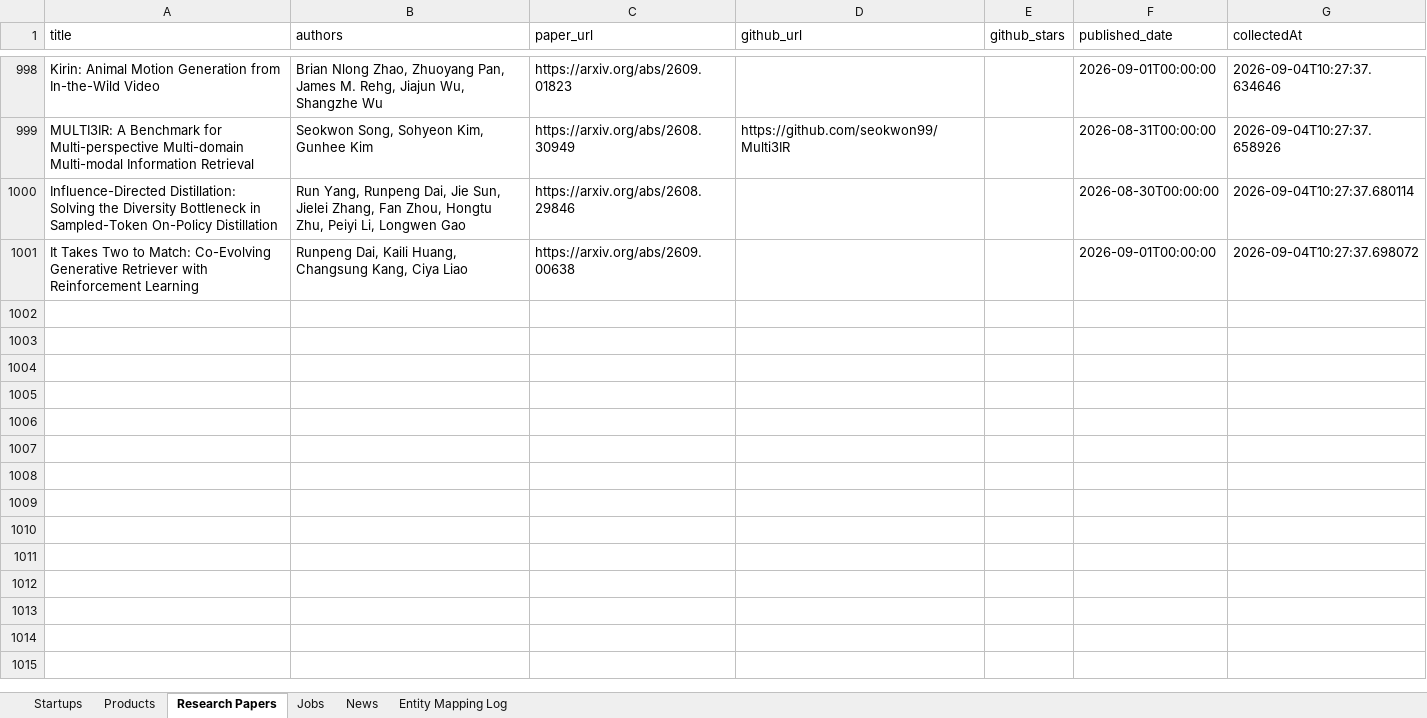
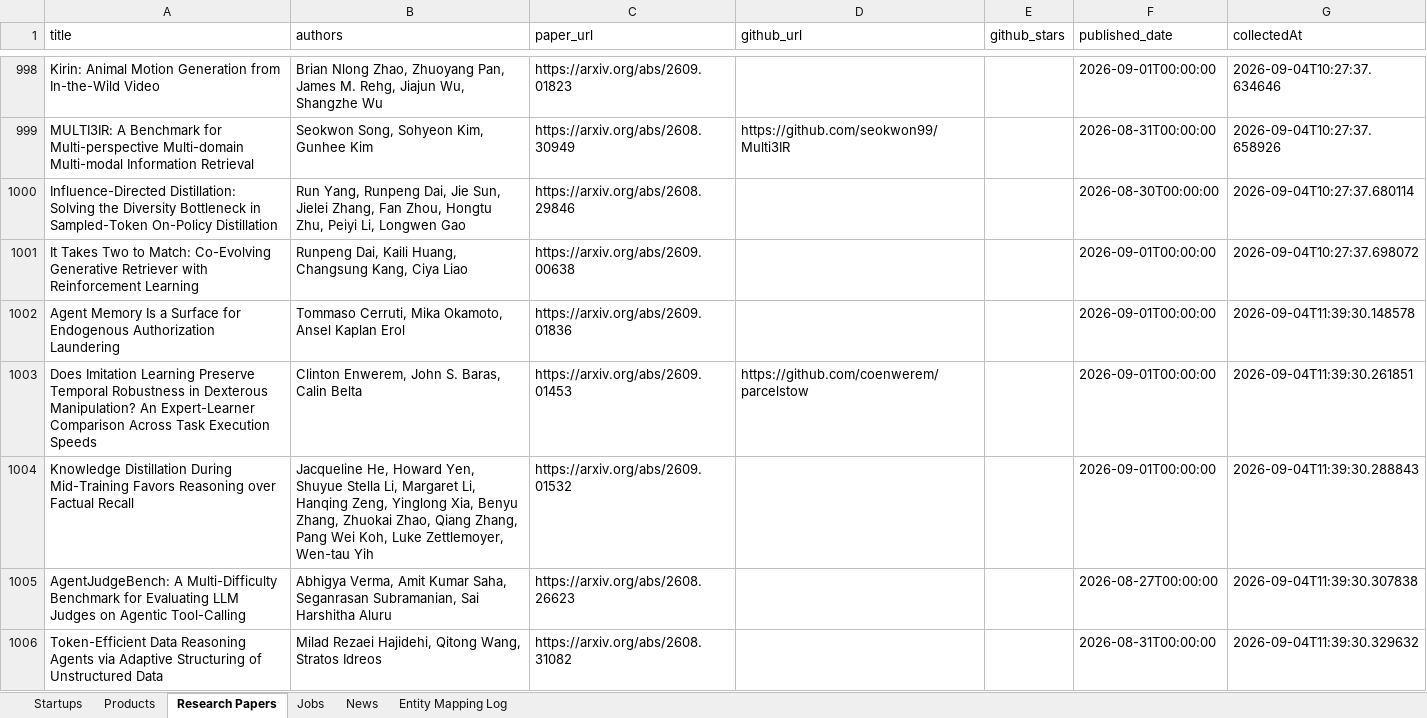
Before and after one commit to Chittalasailu/ai-intelligence-ingestion-pipeline, an Excel workbook: data/pipeline_output_latest.xlsx, sheet Research Papers, drawn as a sheet; only a part is shown, gaps mark what is left out; values as stored, in another font and other column widths than the file's, no borders; the diff names each change by its address in the sheet, - before the commit and + after, or states it on an @@ line.

Commit message:
Update data counts after clean-room verification run
Fresh venv + pip install -r requirements.txt + pytest all verified
working from the final repo location; a verification pipeline run
added 5 more real arXiv papers via normal resumable operation.

```diff
--- a/data/pipeline_output_latest.xlsx (sheet Research Papers)
+++ b/data/pipeline_output_latest.xlsx (sheet Research Papers)
+row 1002: Agent Memory Is a Surface for Endogenous Authorization Laundering | Tommaso Cerruti, Mika Okamoto, Ansel Kaplan Erol | https://arxiv.org/abs/2609.01836 |  |  | 2026-09-01T00:00:00 | 2026-09-04T11:39:30.148578
+row 1003: Does Imitation Learning Preserve Temporal Robustness in Dexterous Manipulation? An Expert-Learner Comparison Across Task Execution Speeds | Clinton Enwerem, John S. Baras, Calin Belta | https://arxiv.org/abs/2609.01453 | https://github.com/coenwerem/parcelstow |  | 2026-09-01T00:00:00 | 2026-09-04T11:39:30.261851
+row 1004: Knowledge Distillation During Mid-Training Favors Reasoning over Factual Recall | Jacqueline He, Howard Yen, Shuyue Stella Li, Margaret Li, Hanqing Zeng, Yinglong Xia, Benyu Zhang, Zhuokai Zhao, Qiang Zhang, Pang Wei Koh, Luke Zettlemoyer, Wen-tau Yih | https://arxiv.org/abs/2609.01532 |  |  | 2026-09-01T00:00:00 | 2026-09-04T11:39:30.288843
+row 1005: AgentJudgeBench: A Multi-Difficulty Benchmark for Evaluating LLM Judges on Agentic Tool-Calling | Abhigya Verma, Amit Kumar Saha, Seganrasan Subramanian, Sai Harshitha Aluru | https://arxiv.org/abs/2608.26623 |  |  | 2026-08-27T00:00:00 | 2026-09-04T11:39:30.307838
+row 1006: Token-Efficient Data Reasoning Agents via Adaptive Structuring of Unstructured Data | Milad Rezaei Hajidehi, Qitong Wang, Stratos Idreos | https://arxiv.org/abs/2608.31082 |  |  | 2026-08-31T00:00:00 | 2026-09-04T11:39:30.329632
```
Also changed, not shown: 2 other files.
